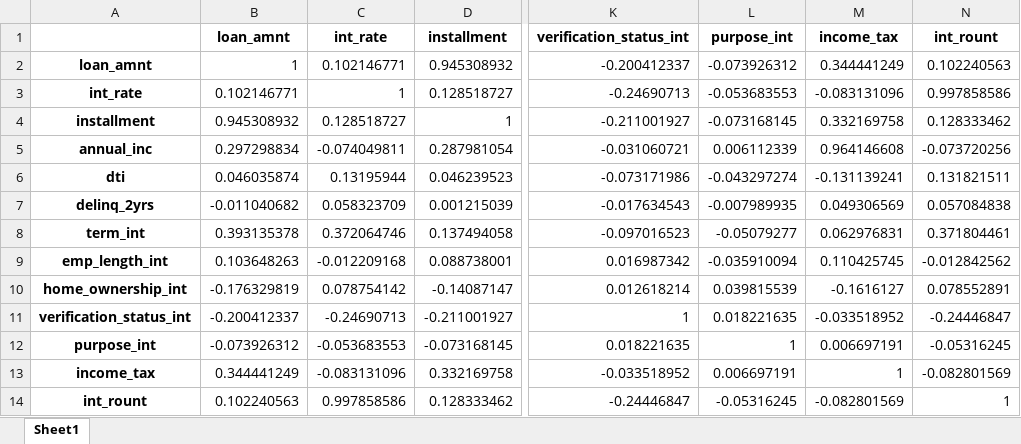
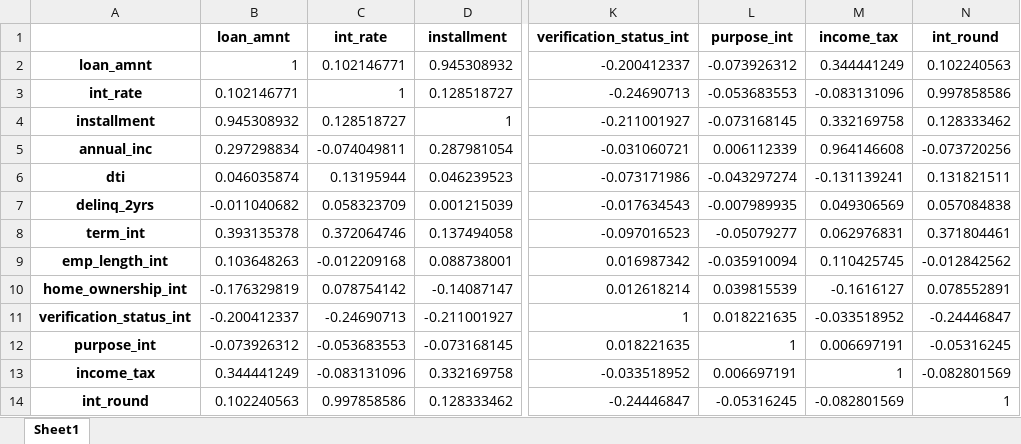
Before and after one commit to helloitsm3/DS102, an Excel workbook: Lesson 03/Problem Set/corr_matrix.xlsx, sheet Sheet1, drawn as a sheet; only a part is shown, gaps mark what is left out; values as stored, in another font and other column widths than the file's, no borders; the diff names each change by its address in the sheet, - before the commit and + after, or states it on an @@ line.

Commit message:
Completed Dataset

```diff
--- a/Lesson 03/Problem Set/corr_matrix.xlsx (sheet Sheet1)
+++ b/Lesson 03/Problem Set/corr_matrix.xlsx (sheet Sheet1)
-N1: int_rount
+N1: int_round
-A14: int_rount
+A14: int_round
```
Also changed, not shown: 2 other files.
